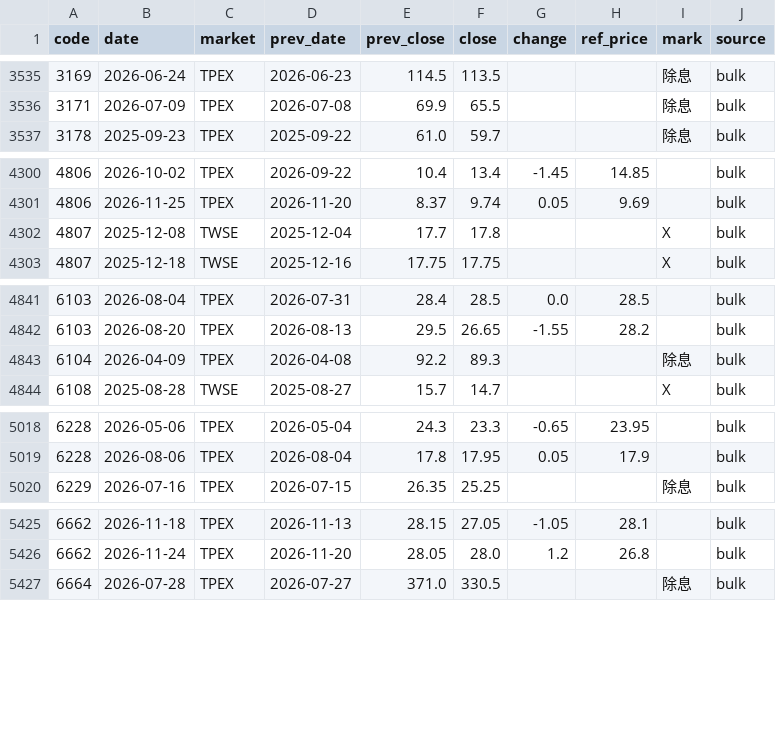
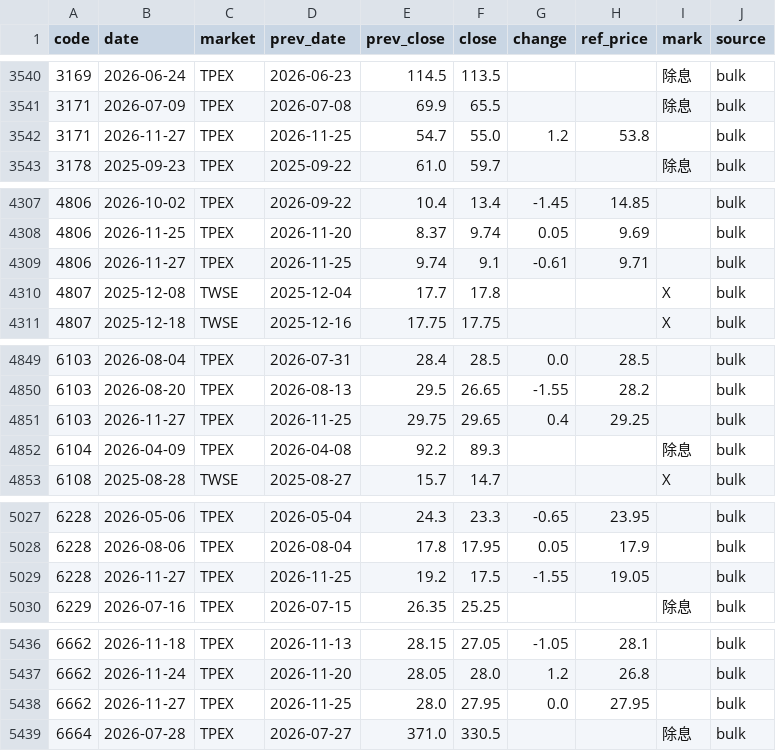
Before and after one commit to u6x06a/-tw-watchlist-data, a CSV file: data/ref_events.csv, drawn as a sheet; only a part is shown, gaps mark what is left out; the diff covers the shown part only; the diff names each change by its address in the sheet, - before the commit and + after, or states it on an @@ line.

Commit message:
update prices 2026-11-27

```diff
--- a/data/ref_events.csv
+++ b/data/ref_events.csv
+row 3542: 3171 | 2026-11-27 | TPEX | 2026-11-25 | 54.7 | 55.0 | 1.2 | 53.8 |  | bulk
+row 4309: 4806 | 2026-11-27 | TPEX | 2026-11-25 | 9.74 | 9.1 | -0.61 | 9.71 |  | bulk
+row 4851: 6103 | 2026-11-27 | TPEX | 2026-11-25 | 29.75 | 29.65 | 0.4 | 29.25 |  | bulk
+row 5029: 6228 | 2026-11-27 | TPEX | 2026-11-25 | 19.2 | 17.5 | -1.55 | 19.05 |  | bulk
+row 5438: 6662 | 2026-11-27 | TPEX | 2026-11-25 | 28.0 | 27.95 | 0.0 | 27.95 |  | bulk
```
Also changed, not shown: 8 added rows elsewhere in this file, 3 other files.
